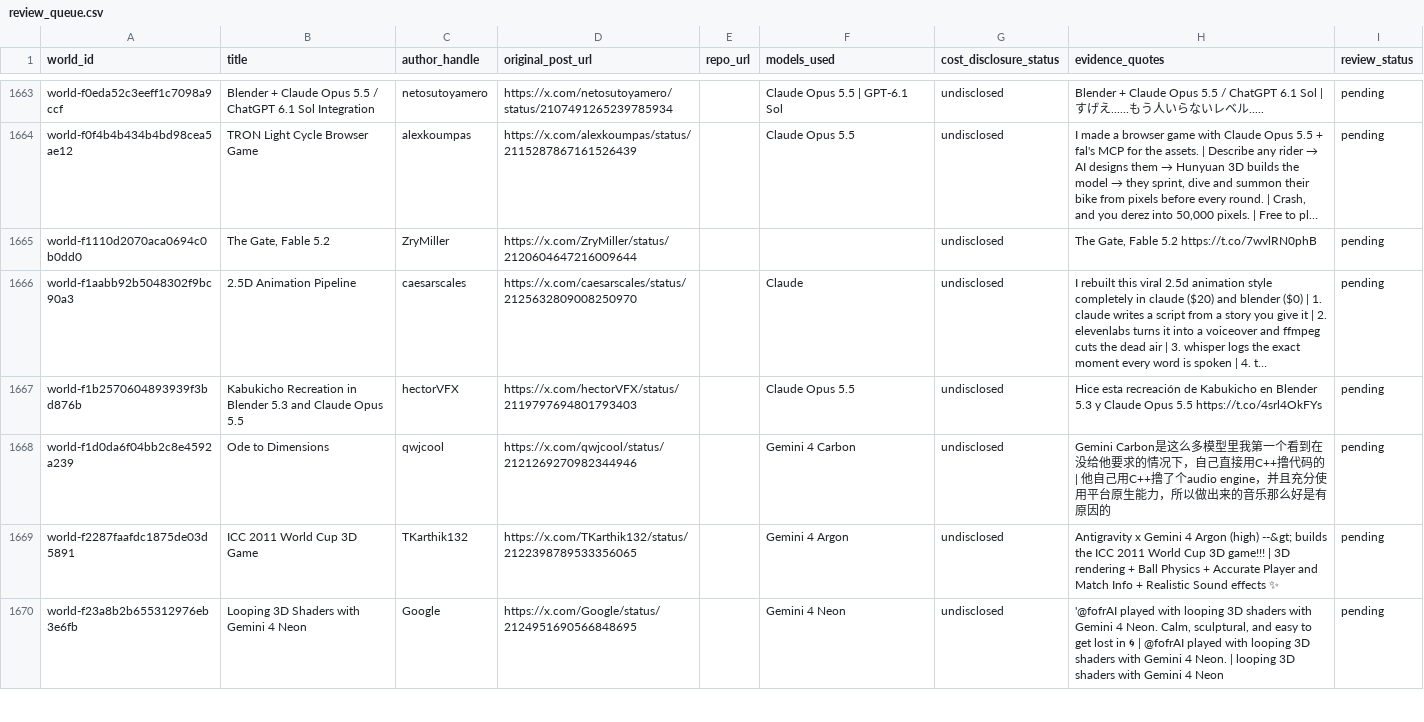
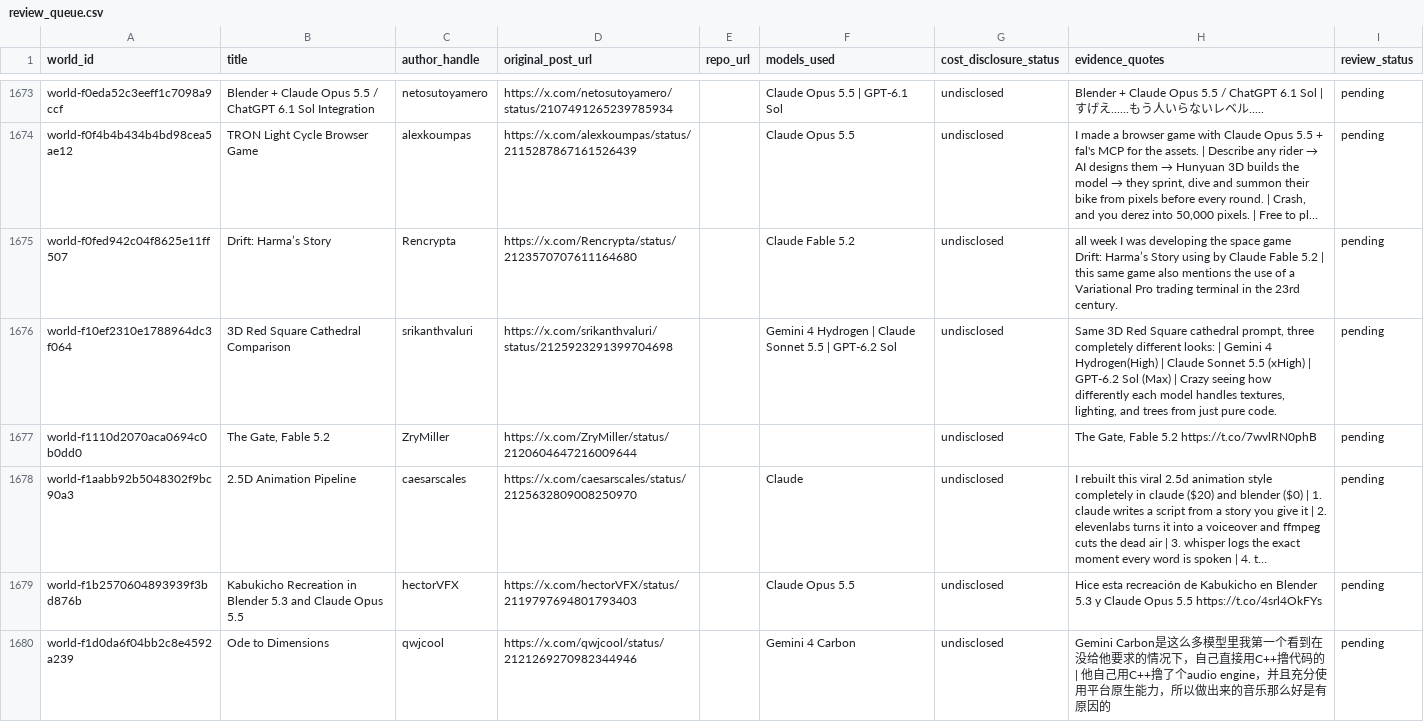
Before and after one commit to ZeshenTian/ai-worlds-tracker, a CSV file: data/exports/review_queue.csv, drawn as a sheet; only a part is shown, gaps mark what is left out; the shorter side is filled out with more unchanged rows; long unchanged cells end in …; ↵ is a line break in a cell; the diff covers the shown part only; the diff names each change by its address in the sheet, - before the commit and + after, or states it on an @@ line.

```diff
--- a/data/exports/review_queue.csv
+++ b/data/exports/review_queue.csv
+row 1675: world-f0fed942c04f8625e11ff507 | Drift: Harma’s Story | Rencrypta | https://x.com/Rencrypta/status/2123570707611164680 |  | Claude Fable 5.2 | undisclosed | all week I was developing the space game ↵ Drift: Harma’s Story using by Claude Fable 5.2 | this same game also mentions the use of a Variational Pro trading terminal in the 23rd century. | pending
+row 1676: world-f10ef2310e1788964dc3f064 | 3D Red Square Cathedral Comparison | srikanthvaluri | https://x.com/srikanthvaluri/status/2125923291399704698 |  | Gemini 4 Hydrogen | Claude Sonnet 5.5 | GPT-6.2 Sol | undisclosed | Same 3D Red Square cathedral prompt, three completely different looks: | Gemini 4 Hydrogen(High) | Claude Sonnet 5.5 (xHigh) | GPT-6.2 Sol (Max) | Crazy seeing how differently each model handles textures, lighting, and trees from just pure code. | pending
```
Also changed, not shown: 13 added rows and 1 removed row elsewhere in this file, 51 other files.
